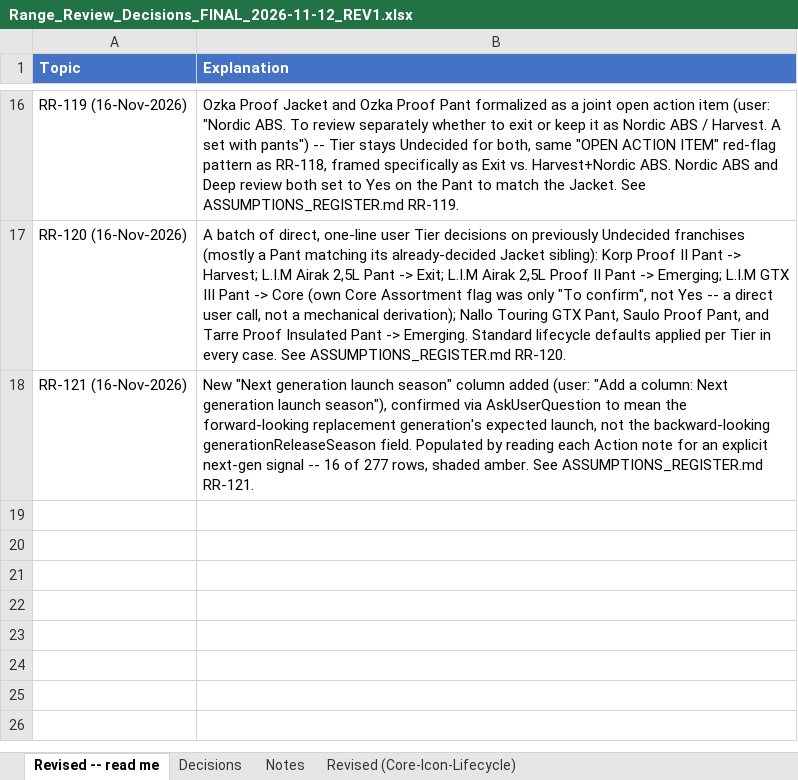
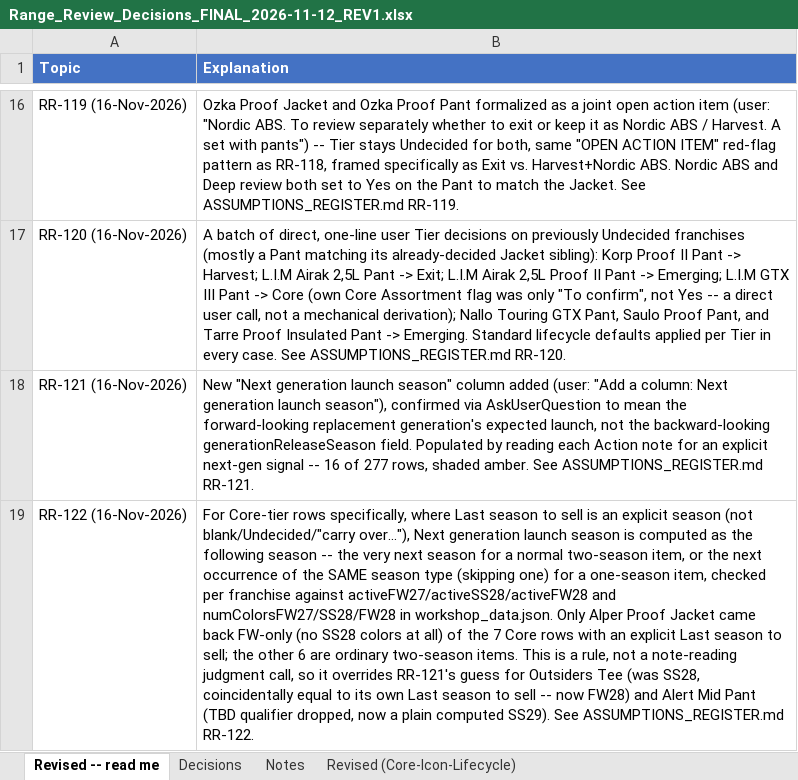
Before and after one commit to surflongboard/project_bob, an Excel workbook: data/range_review/outputs/archive/Range_Review_Decisions_FINAL_2026-11-12_REV1.xlsx, sheet Revised -- read me, drawn as a sheet; only a part is shown, gaps mark what is left out; values as stored, in another font and other column widths than the file's, no borders; the diff names each change by its address in the sheet, - before the commit and + after, or states it on an @@ line.

```diff
--- a/data/range_review/outputs/archive/Range_Review_Decisions_FINAL_2026-11-12_REV1.xlsx (sheet Revised -- read me)
+++ b/data/range_review/outputs/archive/Range_Review_Decisions_FINAL_2026-11-12_REV1.xlsx (sheet Revised -- read me)
+row 19: RR-122 (16-Nov-2026) | For Core-tier rows specifically, where Last season to sell is an explicit season (not blank/Undecided/"carry over..."), Next generation launch season is computed as the following season -- the very next season for a normal two-season item, or the next occurrence of the SAME season type (skipping one) for a one-season item, checked per franchise against activeFW27/activeSS28/activeFW28 and numColorsFW27/SS28/FW28 in workshop_data.json. Only Alper Proof Jacket came back FW-only (no SS28 colors at all) of the 7 Core rows with an explicit Last season to sell; the other 6 are ordinary two-season items. This is a rule, not a note-reading judgment call, so it overrides RR-121's guess for Outsiders Tee (was SS28, coincidentally equal to its own Last season to sell -- now FW28) and Alert Mid Pant (TBD qualifier dropped, now a plain computed SS29). See ASSUMPTIONS_REGISTER.md RR-122.
```
Also changed, not shown: sheet Revised (Core-Icon-Lifecycle), 1 other file.
